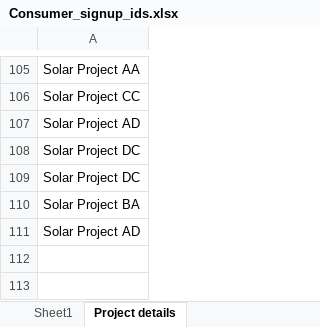
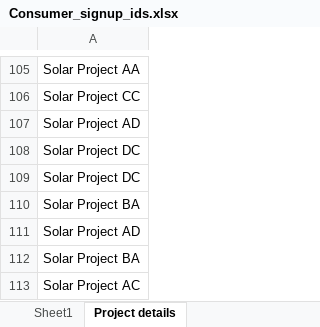
Before and after one commit to aditya0594/GAED, an Excel workbook: src/resources/Consumer_signup_ids.xlsx, sheet Project details, drawn as a sheet; only a part is shown, gaps mark what is left out; values as stored, in another font and other column widths than the file's, no borders; the diff names each change by its address in the sheet, - before the commit and + after, or states it on an @@ line.

```diff
--- a/src/resources/Consumer_signup_ids.xlsx (sheet Project details)
+++ b/src/resources/Consumer_signup_ids.xlsx (sheet Project details)
+row 112: Solar Project BA
+row 113: Solar Project AC
```
Also changed, not shown: 28 other files.
